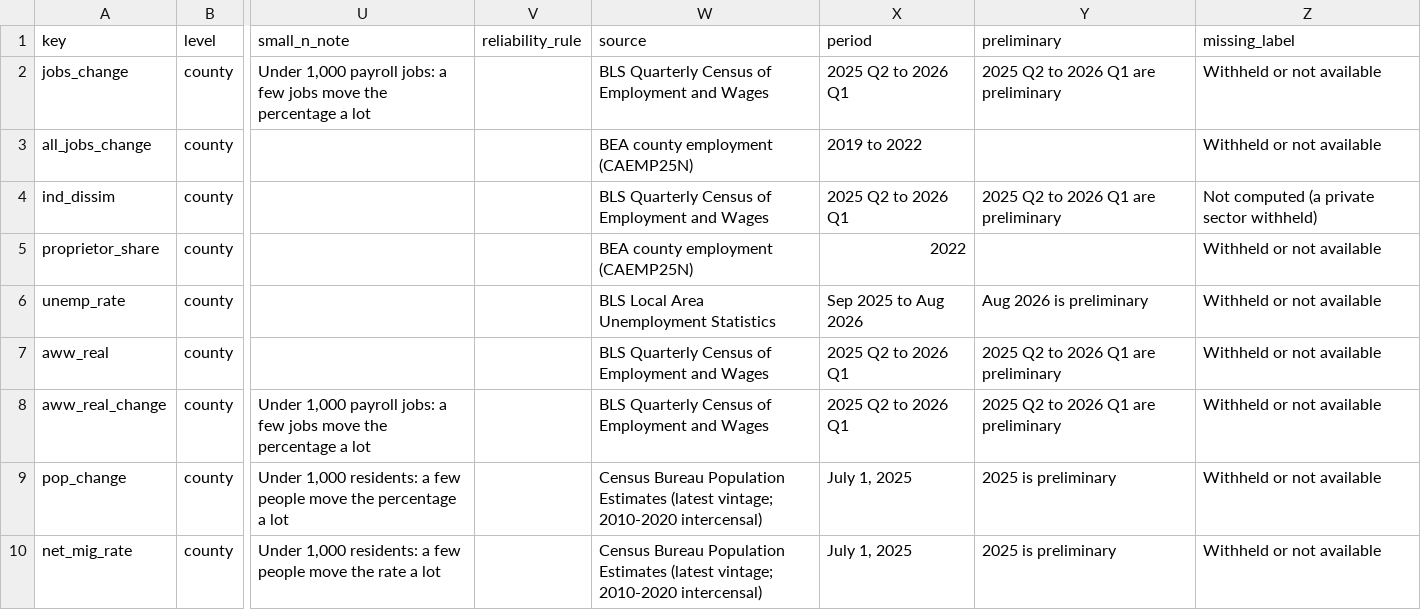
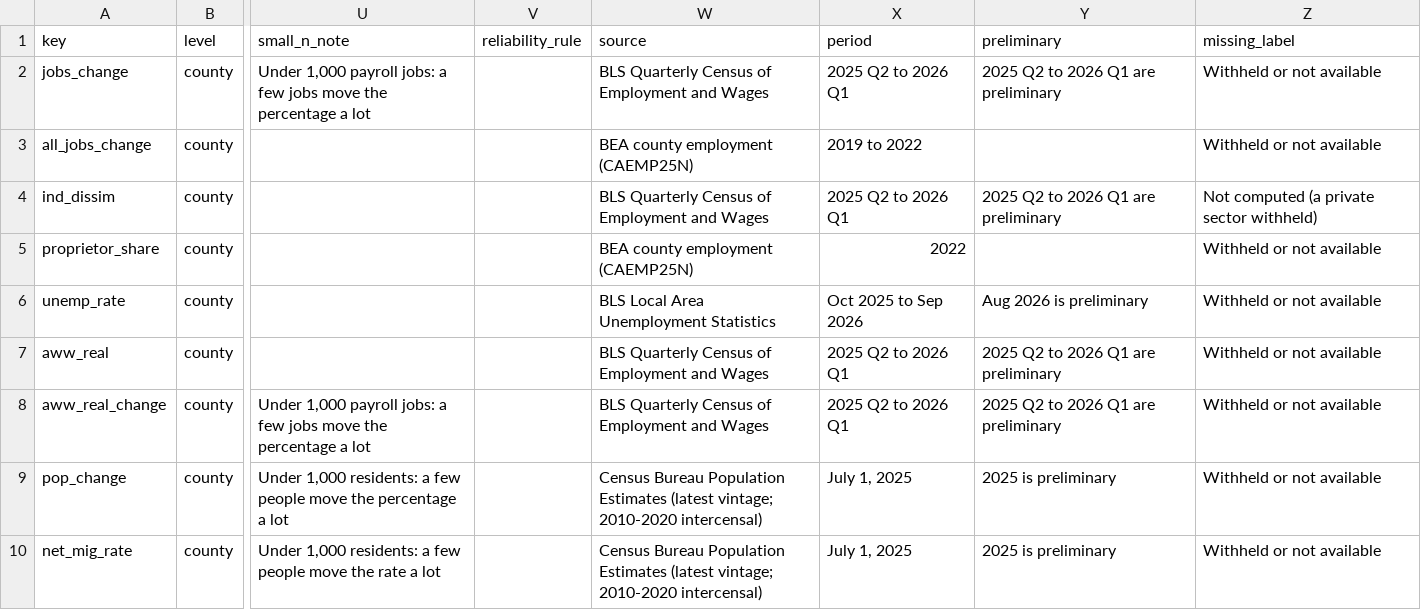
Before and after one commit to tckelley1989/nebraska-atlas, a CSV file: registry/indicators.csv, drawn as a sheet; only a part is shown, gaps mark what is left out; the diff covers the shown part only; the diff names each change by its address in the sheet, - before the commit and + after, or states it on an @@ line.

```diff
--- a/registry/indicators.csv
+++ b/registry/indicators.csv
-X6 (period): Sep 2025 to Aug 2026
+X6 (period): Oct 2025 to Sep 2026
```
Also changed, not shown: 1 added row and 31 edited cells elsewhere in this file, registry/families.csv, 6 other files.
